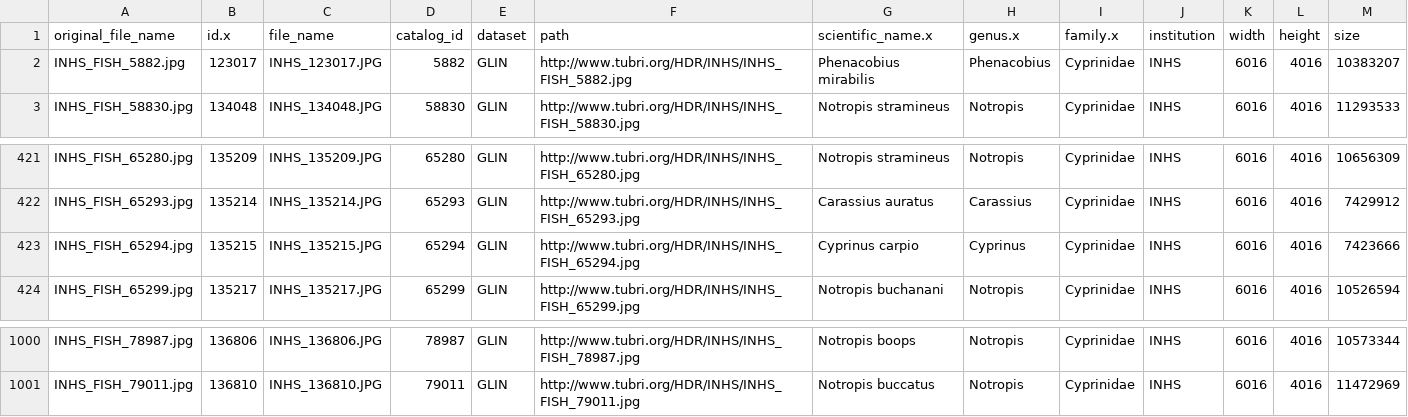
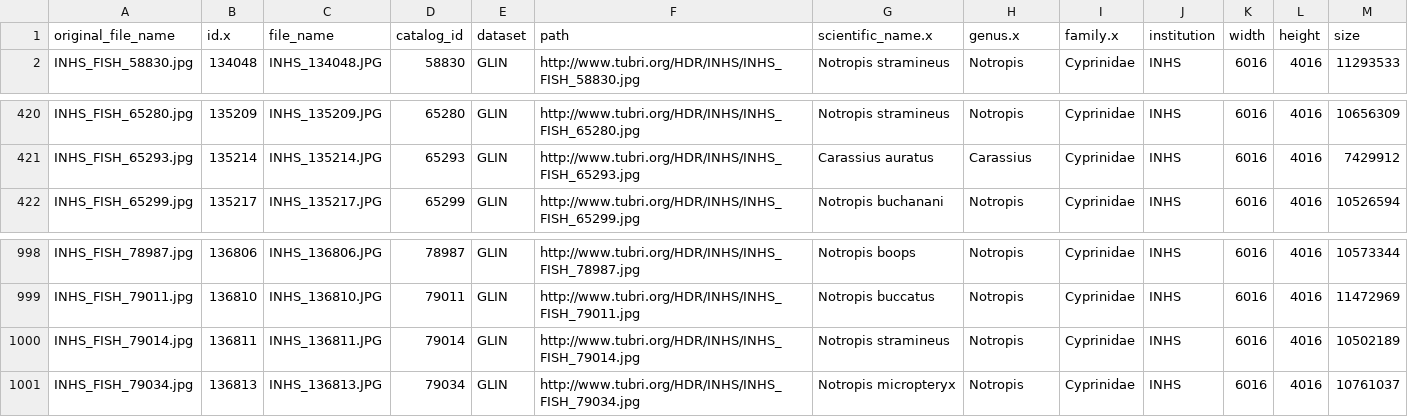
Before and after one commit to hdr-bgnn/Minnow_Segmented_Traits, a CSV file: OSC/df.5000.csv, drawn as a sheet; only a part is shown, gaps mark what is left out; removed rows and columns are numbered as before the commit, all else as after; rows hold the shown columns only; the diff names each change by its address in the sheet, - before the commit and + after, or states it on an @@ line.

```diff
--- a/OSC/df.5000.csv
+++ b/OSC/df.5000.csv
-row 2: INHS_FISH_5882.jpg | 123017 | INHS_123017.JPG | 5882 | GLIN | http://www.tubri.org/HDR/INHS/INHS_FISH_5882.jpg | Phenacobius mirabilis | Phenacobius | Cyprinidae | INHS | 6016 | 4016 | 10383207
-row 423: INHS_FISH_65294.jpg | 135215 | INHS_135215.JPG | 65294 | GLIN | http://www.tubri.org/HDR/INHS/INHS_FISH_65294.jpg | Cyprinus carpio | Cyprinus | Cyprinidae | INHS | 6016 | 4016 | 7423666
+row 1000: INHS_FISH_79014.jpg | 136811 | INHS_136811.JPG | 79014 | GLIN | http://www.tubri.org/HDR/INHS/INHS_FISH_79014.jpg | Notropis stramineus | Notropis | Cyprinidae | INHS | 6016 | 4016 | 10502189
+row 1001: INHS_FISH_79034.jpg | 136813 | INHS_136813.JPG | 79034 | GLIN | http://www.tubri.org/HDR/INHS/INHS_FISH_79034.jpg | Notropis micropteryx | Notropis | Cyprinidae | INHS | 6016 | 4016 | 10761037
```
Also changed, not shown: OSC/df.3000.csv, OSC/df.4000.csv, 7 other files.
